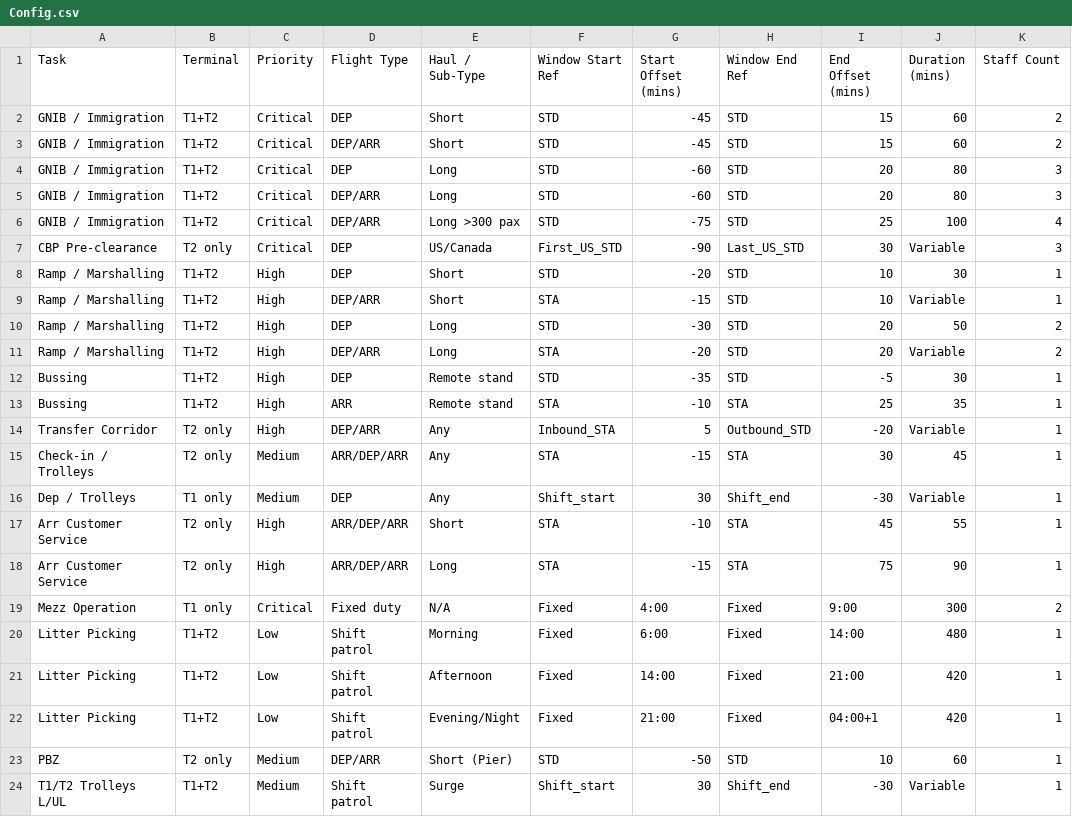
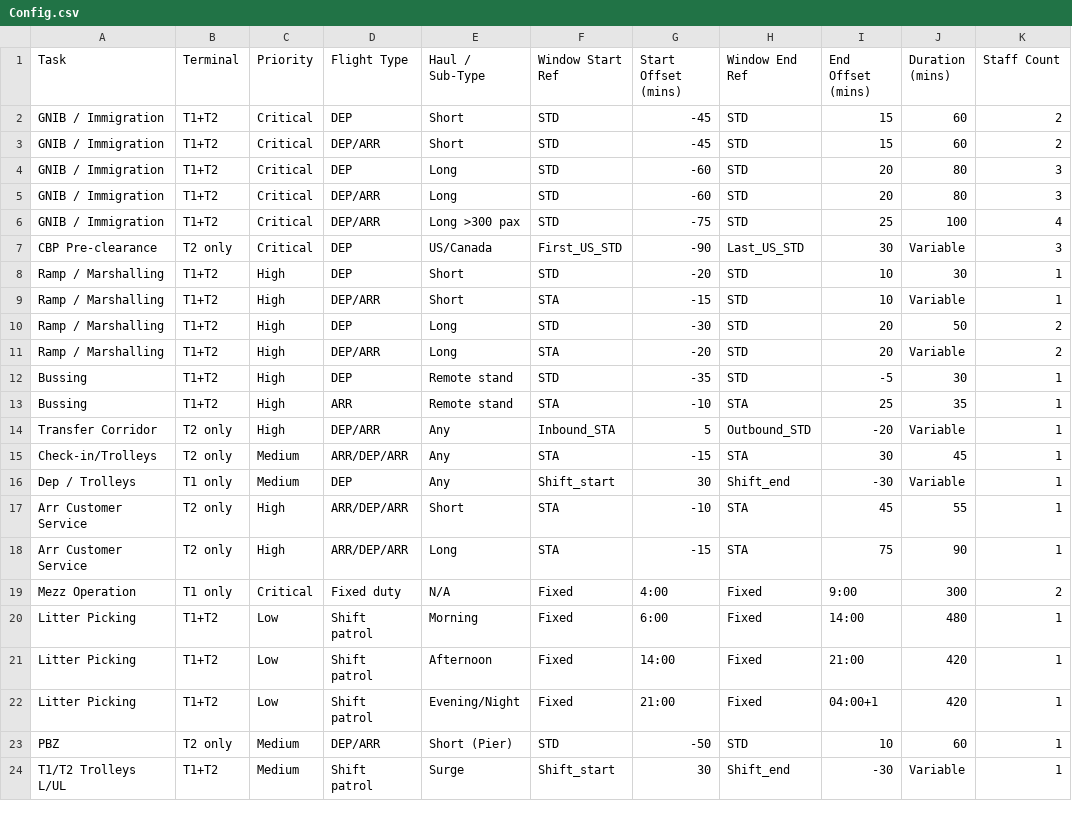
Before and after one commit to amitmanga/DAA-Project, a CSV file: data/Config.csv, drawn as a sheet; only a part is shown; the diff names each change by its address in the sheet, - before the commit and + after, or states it on an @@ line.

Commit message:
changes in config file

```diff
--- a/data/Config.csv
+++ b/data/Config.csv
-A15 (Task): Check-in / Trolleys
+A15 (Task): Check-in/Trolleys
```
Also changed, not shown: 5 other files.
